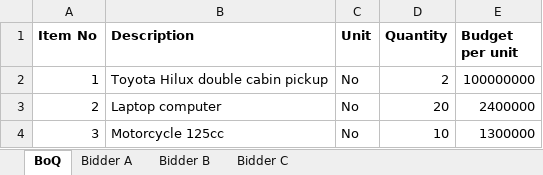
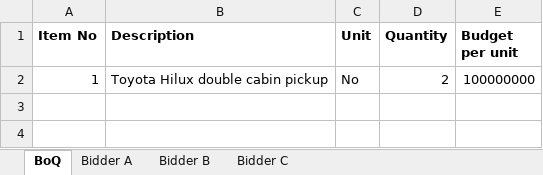
Before and after one commit to iamTMTY/fairprice, an Excel workbook: examples/bid-package.xlsx, sheet BoQ, drawn as a sheet; values as stored, in another font and other column widths than the file's, no borders; the diff names each change by its address in the sheet, - before the commit and + after, or states it on an @@ line.

```diff
--- a/examples/bid-package.xlsx (sheet BoQ)
+++ b/examples/bid-package.xlsx (sheet BoQ)
-row 3: 2 | Laptop computer | No | 20 | 2400000
-row 4: 3 | Motorcycle 125cc | No | 10 | 1300000
```
Also changed, not shown: sheet Bidder B, sheet Bidder A, sheet Bidder C, 13 other files.
